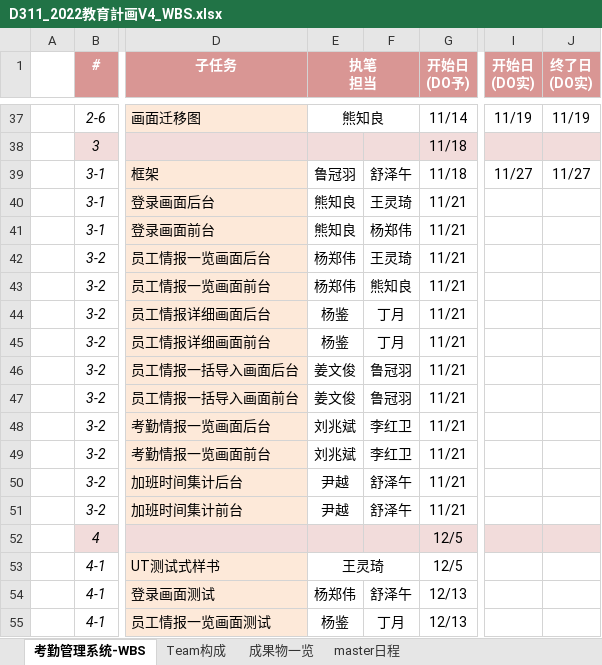
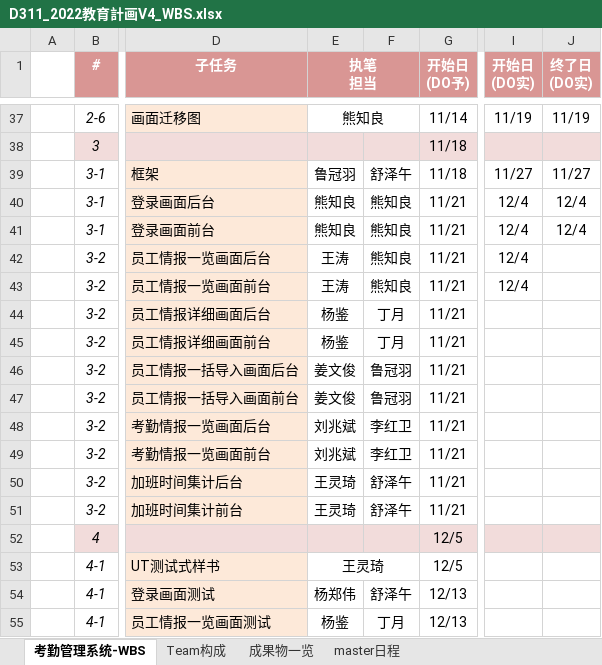
Before and after one commit to machao-hyron/skillup, an Excel workbook: D311_2022教育計画V4_WBS.xlsx, sheet 考勤管理系统-WBS, drawn as a sheet; only a part is shown, gaps mark what is left out; values as stored, in another font and other column widths than the file's, no borders; the diff names each change by its address in the sheet, - before the commit and + after, or states it on an @@ line.

Commit message:
WBS更新

```diff
--- a/D311_2022教育計画V4_WBS.xlsx (sheet 考勤管理系统-WBS)
+++ b/D311_2022教育計画V4_WBS.xlsx (sheet 考勤管理系统-WBS)
-F40: 王灵琦
+F40: 熊知良
-I40:I43 (开始日 (DO实)): (empty)
+I40:I43 (开始日 (DO实)): 12/4
-J40:J41 (终了日 (DO实)): (empty)
+J40:J41 (终了日 (DO实)): 12/4
-F41: 杨郑伟
+F41: 熊知良
-E42:E43 (执笔 担当): 杨郑伟
+E42:E43 (执笔 担当): 王涛
-F42: 王灵琦
+F42: 熊知良
-E50:E51 (执笔 担当): 尹越
+E50:E51 (执笔 担当): 王灵琦
```
